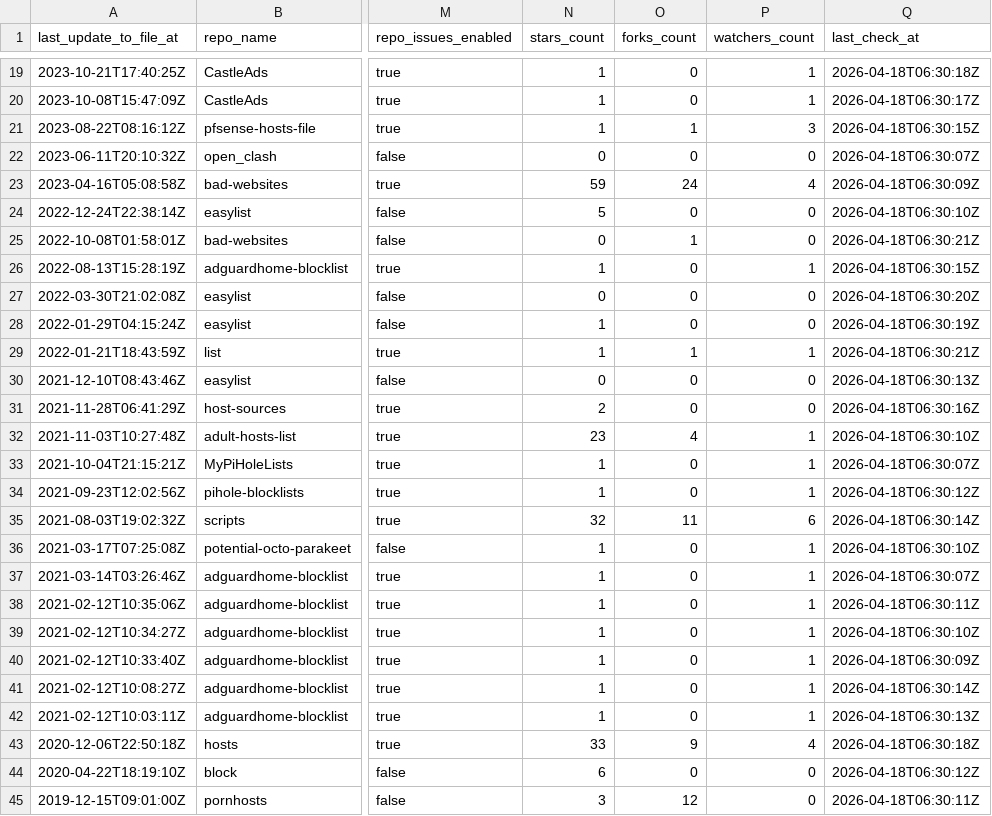
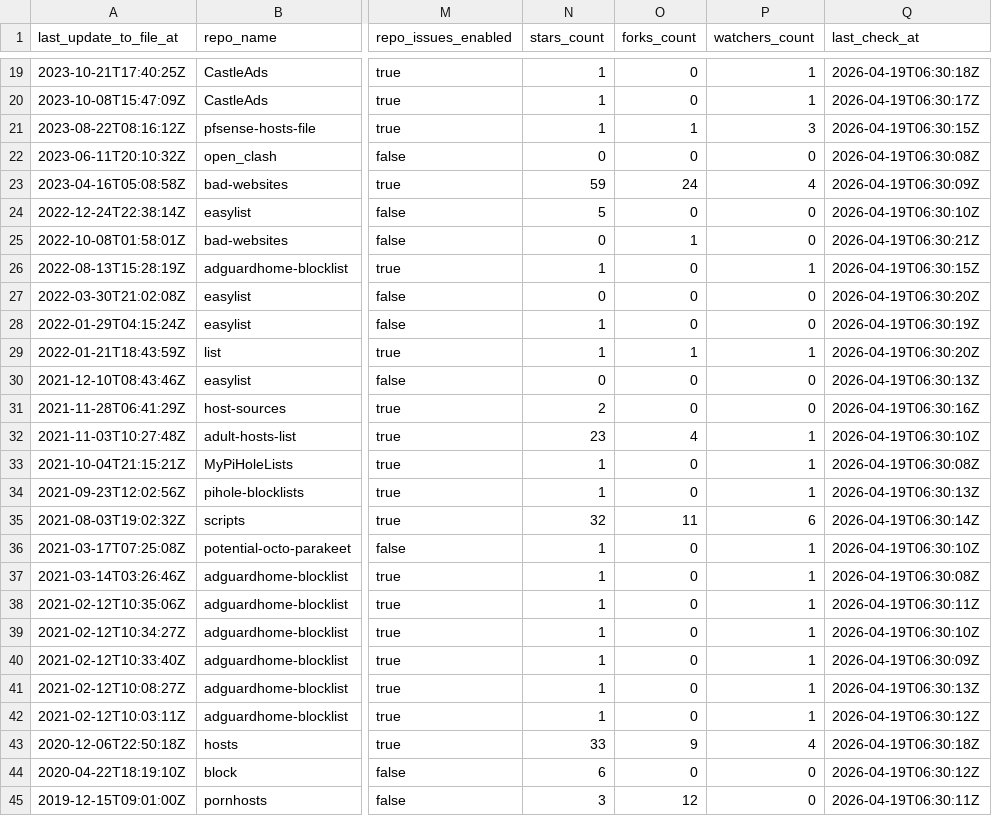
Before and after one commit to omkar861856/porn-domains, a CSV file: blacklist/bl-sources.csv, drawn as a sheet; only a part is shown, gaps mark what is left out; the diff covers the shown part only; the diff names each change by its address in the sheet, - before the commit and + after, or states it on an @@ line.

```diff
--- a/blacklist/bl-sources.csv
+++ b/blacklist/bl-sources.csv
-Q19 (last_check_at): 2026-04-18T06:30:18Z
+Q19 (last_check_at): 2026-04-19T06:30:18Z
-Q20 (last_check_at): 2026-04-18T06:30:17Z
+Q20 (last_check_at): 2026-04-19T06:30:17Z
-Q21 (last_check_at): 2026-04-18T06:30:15Z
+Q21 (last_check_at): 2026-04-19T06:30:15Z
-Q22 (last_check_at): 2026-04-18T06:30:07Z
+Q22 (last_check_at): 2026-04-19T06:30:08Z
-Q23 (last_check_at): 2026-04-18T06:30:09Z
+Q23 (last_check_at): 2026-04-19T06:30:09Z
-Q24 (last_check_at): 2026-04-18T06:30:10Z
+Q24 (last_check_at): 2026-04-19T06:30:10Z
-Q25 (last_check_at): 2026-04-18T06:30:21Z
+Q25 (last_check_at): 2026-04-19T06:30:21Z
-Q26 (last_check_at): 2026-04-18T06:30:15Z
+Q26 (last_check_at): 2026-04-19T06:30:15Z
-Q27 (last_check_at): 2026-04-18T06:30:20Z
+Q27 (last_check_at): 2026-04-19T06:30:20Z
-Q28 (last_check_at): 2026-04-18T06:30:19Z
+Q28 (last_check_at): 2026-04-19T06:30:19Z
-Q29 (last_check_at): 2026-04-18T06:30:21Z
+Q29 (last_check_at): 2026-04-19T06:30:20Z
-Q30 (last_check_at): 2026-04-18T06:30:13Z
+Q30 (last_check_at): 2026-04-19T06:30:13Z
-Q31 (last_check_at): 2026-04-18T06:30:16Z
+Q31 (last_check_at): 2026-04-19T06:30:16Z
-Q32 (last_check_at): 2026-04-18T06:30:10Z
+Q32 (last_check_at): 2026-04-19T06:30:10Z
-Q33 (last_check_at): 2026-04-18T06:30:07Z
+Q33 (last_check_at): 2026-04-19T06:30:08Z
-Q34 (last_check_at): 2026-04-18T06:30:12Z
+Q34 (last_check_at): 2026-04-19T06:30:13Z
-Q35 (last_check_at): 2026-04-18T06:30:14Z
+Q35 (last_check_at): 2026-04-19T06:30:14Z
-Q36 (last_check_at): 2026-04-18T06:30:10Z
+Q36 (last_check_at): 2026-04-19T06:30:10Z
-Q37 (last_check_at): 2026-04-18T06:30:07Z
+Q37 (last_check_at): 2026-04-19T06:30:08Z
-Q38 (last_check_at): 2026-04-18T06:30:11Z
+Q38 (last_check_at): 2026-04-19T06:30:11Z
-Q39 (last_check_at): 2026-04-18T06:30:10Z
+Q39 (last_check_at): 2026-04-19T06:30:10Z
-Q40 (last_check_at): 2026-04-18T06:30:09Z
+Q40 (last_check_at): 2026-04-19T06:30:09Z
-Q41 (last_check_at): 2026-04-18T06:30:14Z
+Q41 (last_check_at): 2026-04-19T06:30:13Z
-Q42 (last_check_at): 2026-04-18T06:30:13Z
+Q42 (last_check_at): 2026-04-19T06:30:12Z
-Q43 (last_check_at): 2026-04-18T06:30:18Z
+Q43 (last_check_at): 2026-04-19T06:30:18Z
-Q44 (last_check_at): 2026-04-18T06:30:12Z
+Q44 (last_check_at): 2026-04-19T06:30:12Z
-Q45 (last_check_at): 2026-04-18T06:30:11Z
+Q45 (last_check_at): 2026-04-19T06:30:11Z
```
Also changed, not shown: 1 added row, 1 removed row and 31 edited cells elsewhere in this file.
